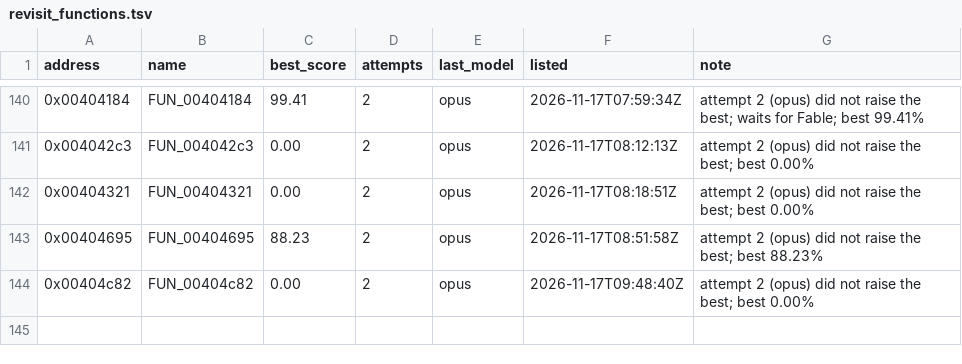
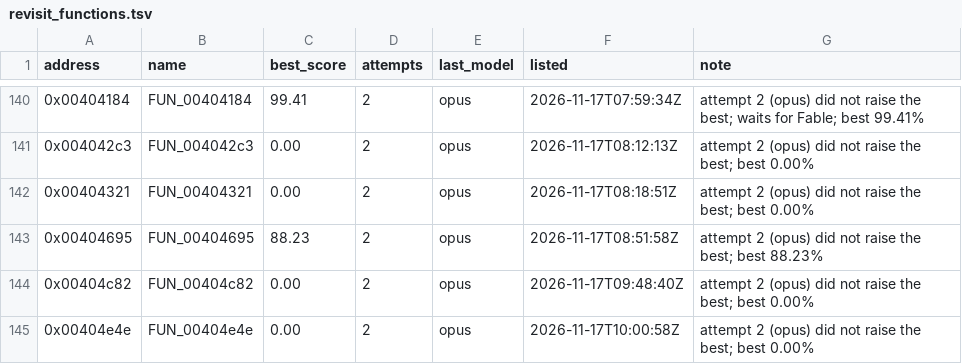
Before and after one commit to marinohardin/SFC2-decomp, a TSV file: analysis/results/revisit_functions.tsv, drawn as a sheet; only a part is shown, gaps mark what is left out.

Commit message:
chore(harness): update FUN_00404e4e (0x00404e4e) on the revisit list
The stop rule ended its run short of 100%; see analysis/results/revisit_functions.tsv.

```diff
--- a/analysis/results/revisit_functions.tsv
+++ b/analysis/results/revisit_functions.tsv
@@ -144 +144,2 @@ address	name	best_score	attempts	last_model	listed	note
 0x00404c82	FUN_00404c82	0.00	2	opus	2026-11-17T09:48:40Z	attempt 2 (opus) did not raise the best; best 0.00%
+0x00404e4e	FUN_00404e4e	0.00	2	opus	2026-11-17T10:00:58Z	attempt 2 (opus) did not raise the best; best 0.00%
```
